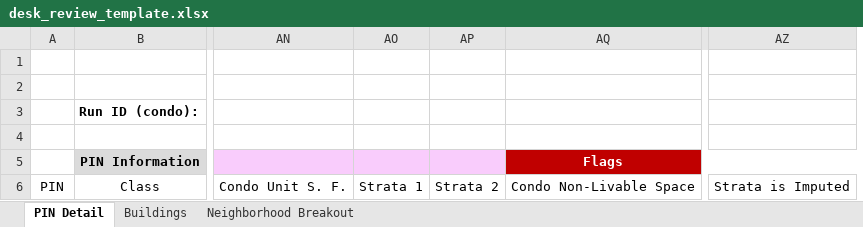
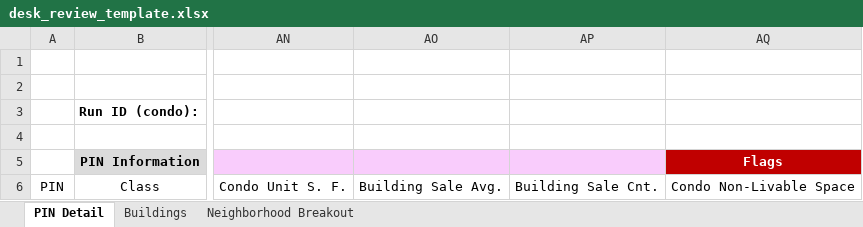
Before and after one commit to ccao-data/model-condo-avm, an Excel workbook: misc/desk_review_template.xlsx, sheet PIN Detail, drawn as a sheet; only a part is shown, gaps mark what is left out; values as stored, in another font and other column widths than the file's, no borders; removed rows and columns are numbered as before the commit, all else as after; the diff names each change by its address in the sheet, - before the commit and + after, or states it on an @@ line.

Commit message:
Update Desk Review template

```diff
--- a/misc/desk_review_template.xlsx (sheet PIN Detail)
+++ b/misc/desk_review_template.xlsx (sheet PIN Detail)
-column AO, row 6: Strata 1
-column AP, row 6: Strata 2
+column AO, row 6: Building Sale Avg.
+column AP, row 6: Building Sale Cnt.
@@ column AZ hidden, row 6: Strata is Imputed @@
```
Also changed, not shown: 1 other file.
